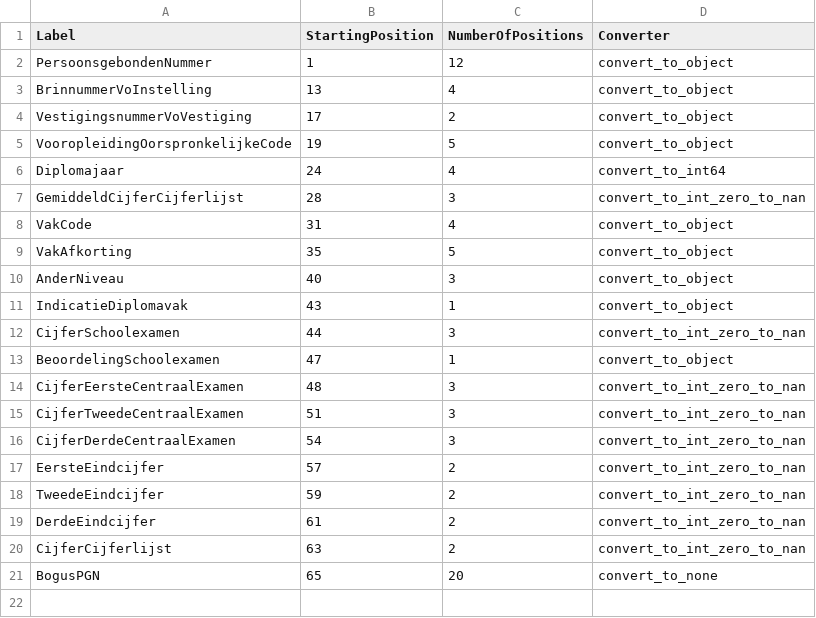
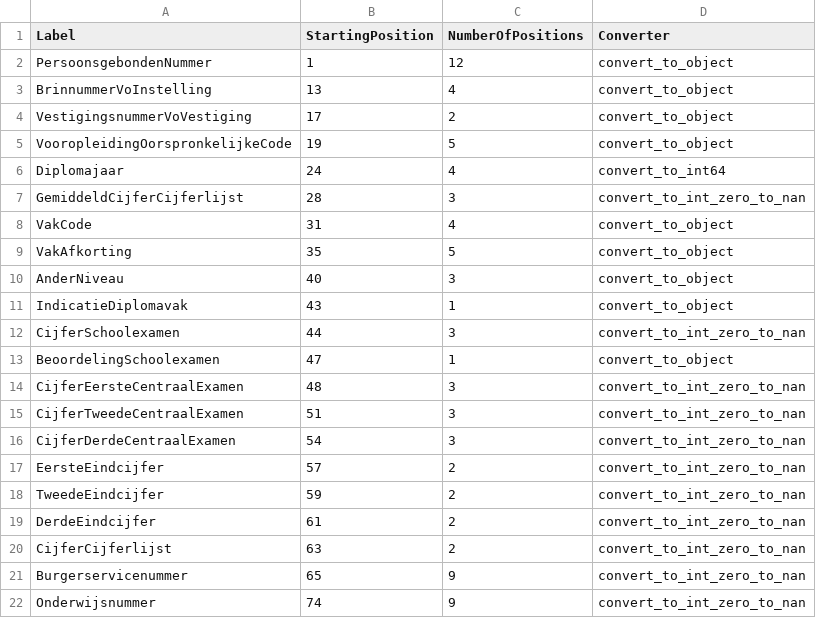
Before and after one commit to enningb/eencijfer, a CSV file: eencijfer/import_definitions/VAKHAVW_____.csv, drawn as a sheet.

Commit message:
updated definition because of changed specs from DUO

```diff
--- a/eencijfer/import_definitions/VAKHAVW_____.csv
+++ b/eencijfer/import_definitions/VAKHAVW_____.csv
@@ -20,2 +20,3 @@ DerdeEindcijfer,61,2,convert_to_int_zero_to_nan
 CijferCijferlijst,63,2,convert_to_int_zero_to_nan
-BogusPGN,65,20,convert_to_none
+Burgerservicenummer,65,9,convert_to_int_zero_to_nan
+Onderwijsnummer,74,9,convert_to_int_zero_to_nan
```
